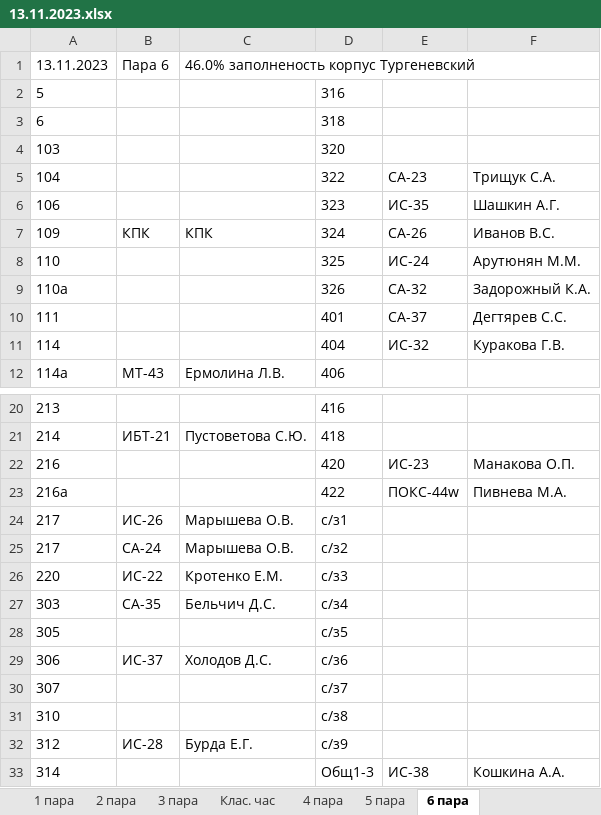
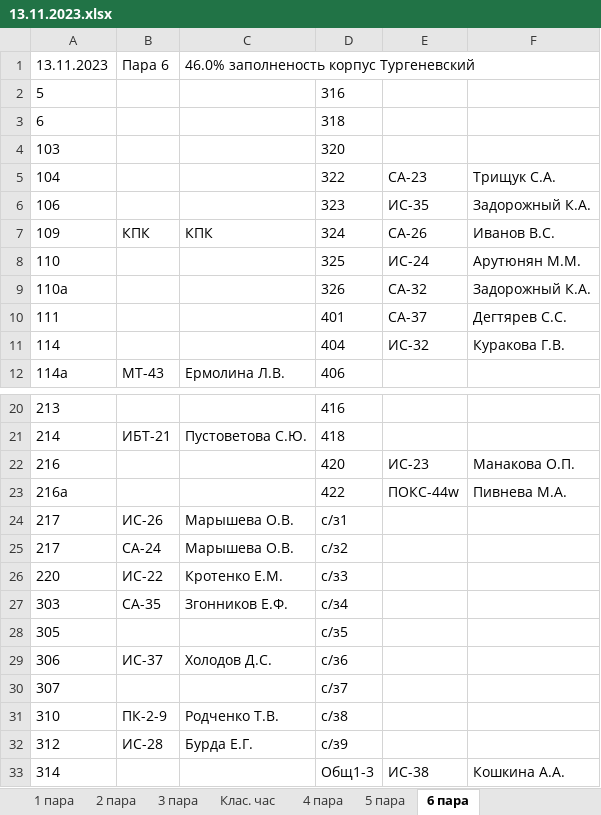
Before and after one commit to divanys/parsing_planchette, an Excel workbook: all_planchette/13.11.2023.xlsx, sheet 6 пара, drawn as a sheet; only a part is shown, gaps mark what is left out; values as stored, in another font and other column widths than the file's, no borders; charts and pictures not drawn; the diff names each change by its address in the sheet, - before the commit and + after, or states it on an @@ line.

```diff
--- a/all_planchette/13.11.2023.xlsx (sheet 6 пара)
+++ b/all_planchette/13.11.2023.xlsx (sheet 6 пара)
-F6: Шашкин А.Г.
+F6: Задорожный К.А.
-C27: Бельчич Д.С.
+C27: Згонников Е.Ф.
-B31: (empty)
+B31: ПК-2-9
-C31: (empty)
+C31: Родченко Т.В.
```
Also changed, not shown: sheet 4 пара, sheet 5 пара, sheet 3 пара, sheet 2 пара, sheet 1 пара, sheet Клас. час, 8 other files.
